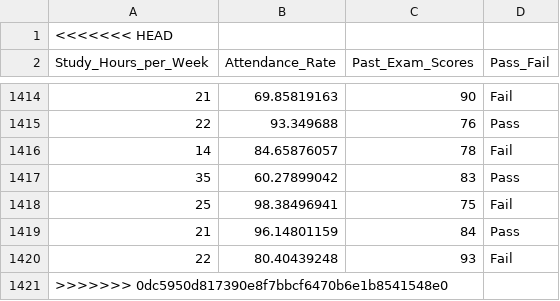
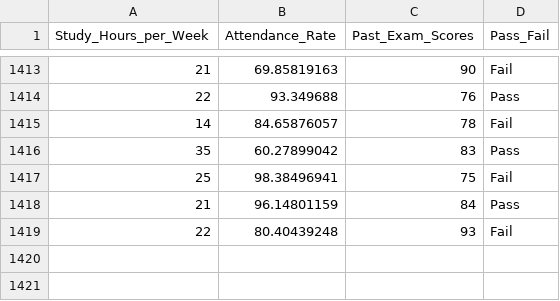
Before and after one commit to dumbgesh/student-pass-predictor, a CSV file: student_performance_dataset.csv, drawn as a sheet; only a part is shown, gaps mark what is left out; the diff names each change by its address in the sheet, - before the commit and + after, or states it on an @@ line.

Commit message:
Update student_performance_dataset.csv

```diff
--- a/student_performance_dataset.csv
+++ b/student_performance_dataset.csv
-row 1: <<<<<<< HEAD
-row 1421: >>>>>>> 0dc5950d817390e8f7bbcf6470b6e1b8541548e0
```
